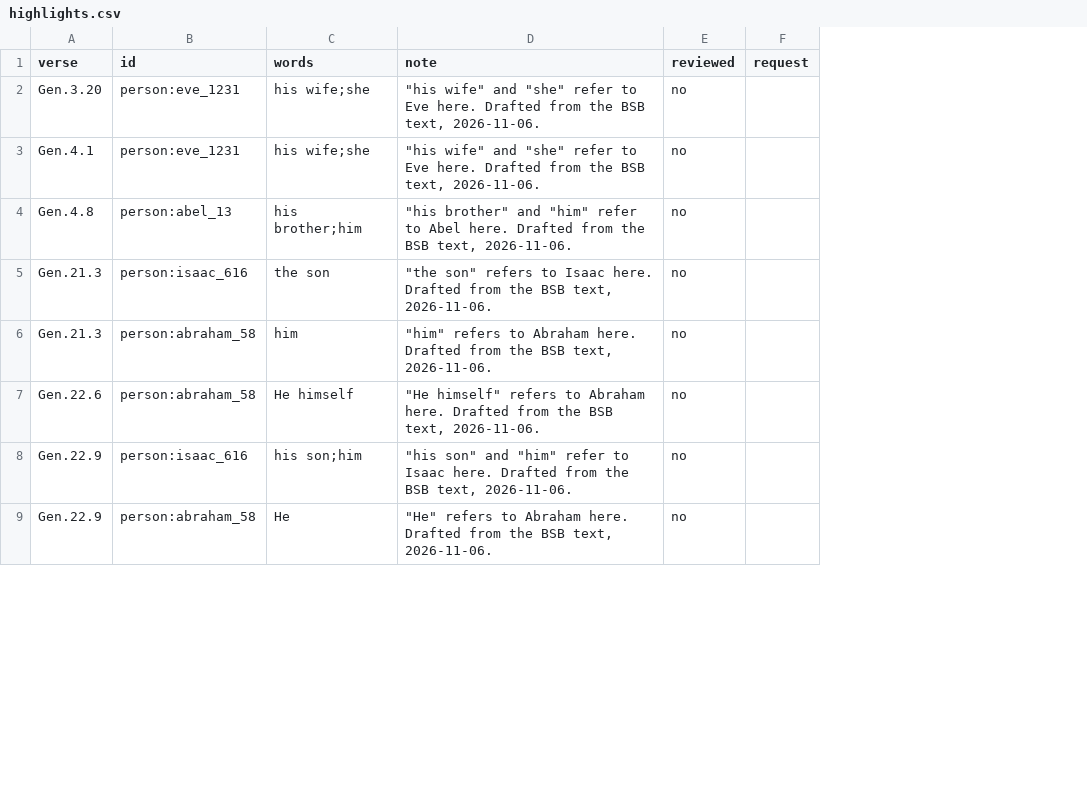
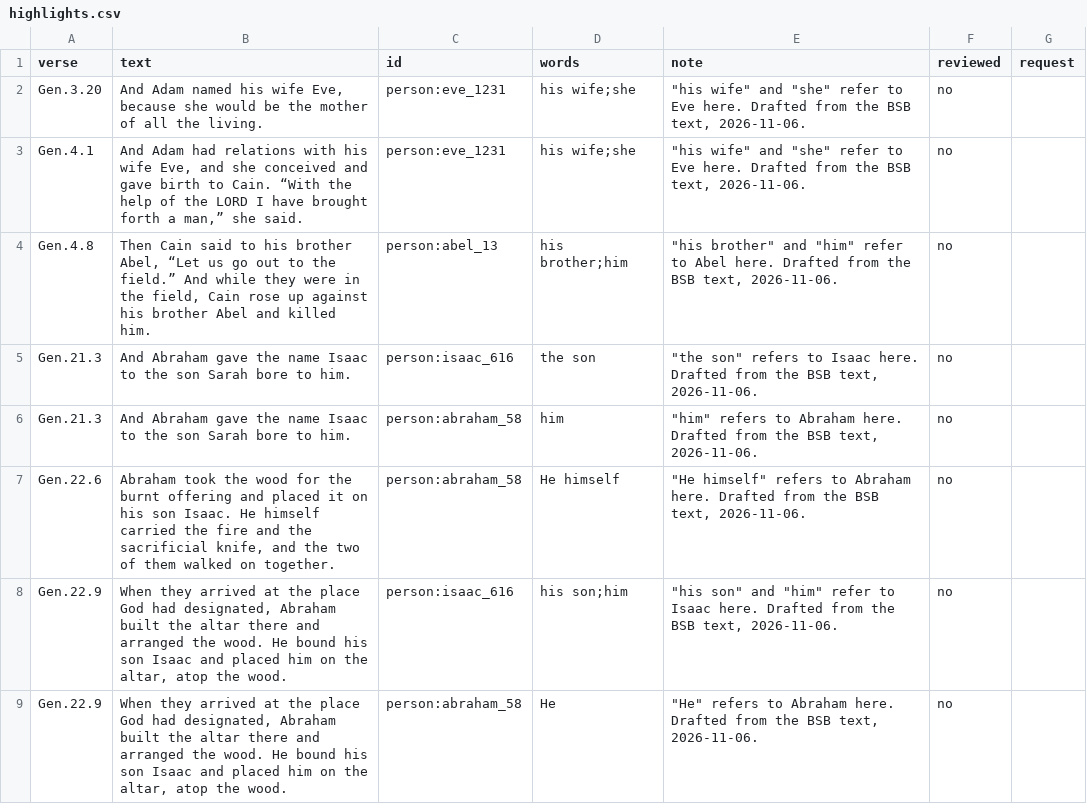
Before and after one commit to antunderwood/wend-through-the-word, a CSV file: pipeline/curated/highlights.csv, drawn as a sheet; only a part is shown; the diff names each change by its address in the sheet, - before the commit and + after, or states it on an @@ line.

```diff
--- a/pipeline/curated/highlights.csv
+++ b/pipeline/curated/highlights.csv
+column B (text), rows 2-9: And Adam named his wife Eve, because she would be the mother of all the living. | And Adam had relations with his wife Eve, and she conceived and gave birth to Cain. “With the help of the LORD I have brought forth a man,” she said. | Then Cain said to his brother Abel, “Let us go out to the field.” And while they were in the field, Cain rose up against his brother Abel and killed him. | And Abraham gave the name Isaac to the son Sarah bore to him. | And Abraham gave the name Isaac to the son Sarah bore to him. | Abraham took the wood for the burnt offering and placed it on his son Isaac. He himself carried the fire and the sacrificial knife, and the two of them walked on together. | When they arrived at the place God had designated, Abraham built the altar there and arranged the wood. He bound his son Isaac and placed him on the altar, atop the wood. | When they arrived at the place God had designated, Abraham built the altar there and arranged the wood. He bound his son Isaac and placed him on the altar, atop the wood.
```
Also changed, not shown: 5 other files.
